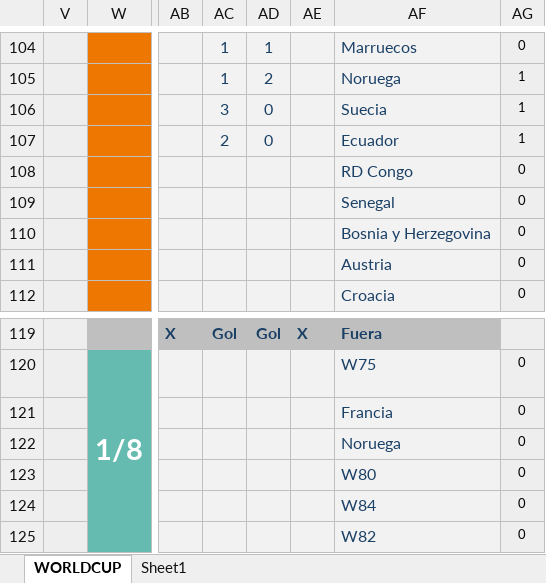
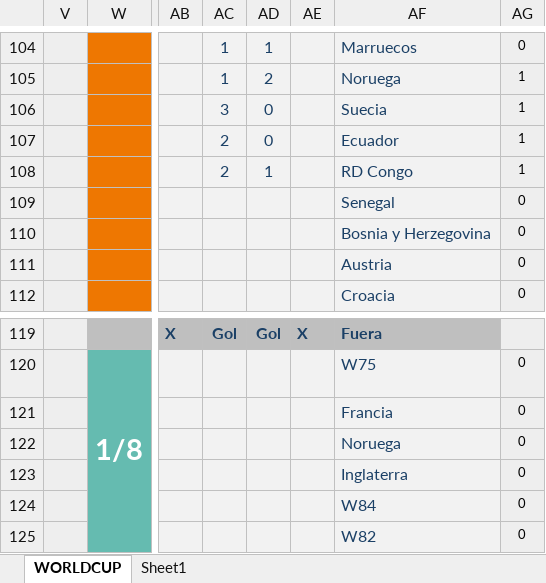
Before and after one commit to caicedodavid/quiniela, an Excel workbook: data/master.xlsx, sheet WORLDCUP, drawn as a sheet; only a part is shown, gaps mark what is left out; values as stored, in another font and other column widths than the file's, no borders; conditional formats not drawn; the diff names each change by its address in the sheet, - before the commit and + after, or states it on an @@ line.

```diff
--- a/data/master.xlsx (sheet WORLDCUP)
+++ b/data/master.xlsx (sheet WORLDCUP)
-AC108: (empty)
+AC108: 2
-AD108: (empty)
+AD108: 1
-AG108: 0
+AG108: 1
-AF123: W80
+AF123: Inglaterra
```
Also changed, not shown: hidden cells, 1 other file.
